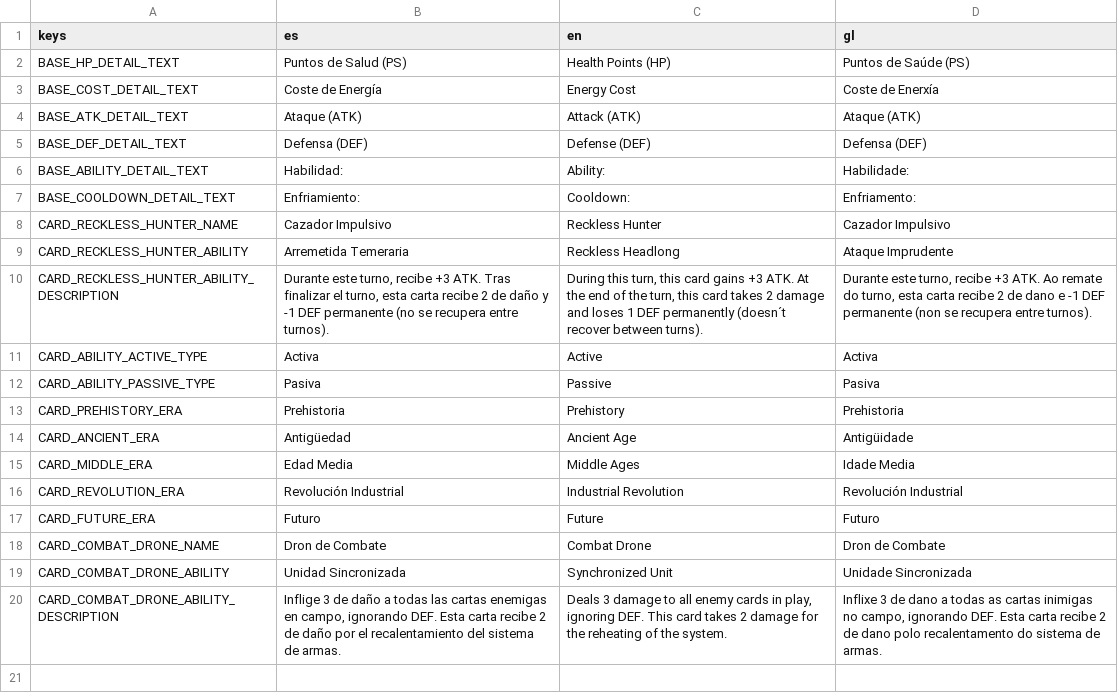
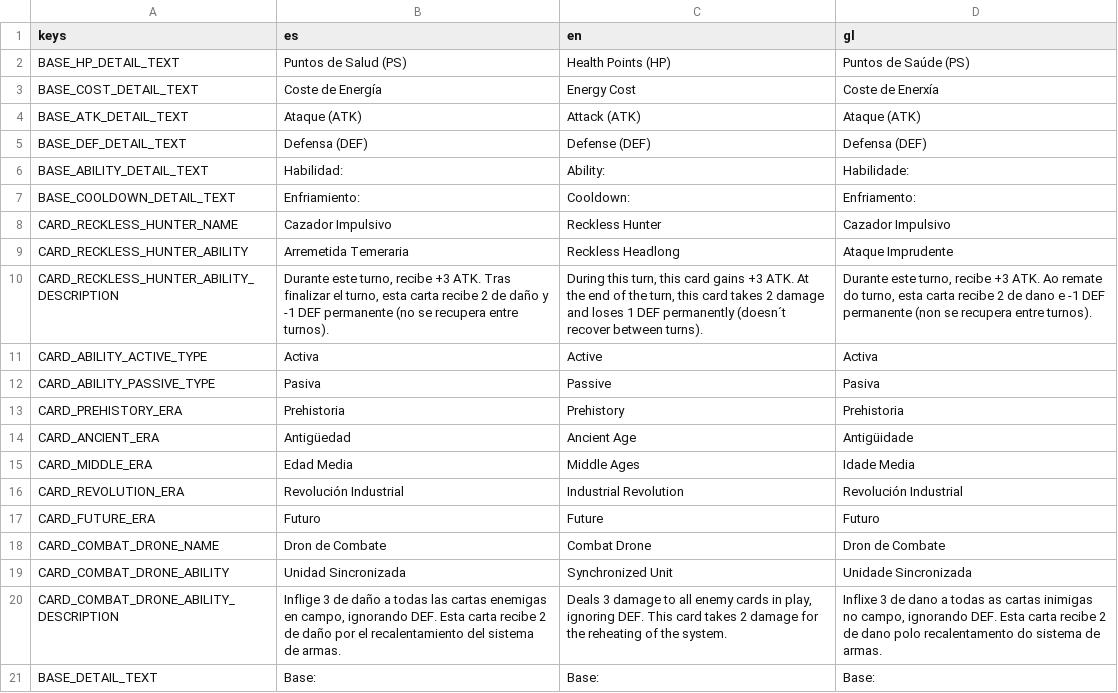
Before and after one commit to Pycodigo/Videojuego-de-cartas, a CSV file: videojuego-cartas-de-las-eras/Translations/cards.csv, drawn as a sheet.

Commit message:
Descarte de cartas, uso de defensa.

```diff
--- a/videojuego-cartas-de-las-eras/Translations/cards.csv
+++ b/videojuego-cartas-de-las-eras/Translations/cards.csv
@@ -20 +20,2 @@ CARD_COMBAT_DRONE_ABILITY,Unidad Sincronizada,Synchronized Unit,Unidade Sincroni
 CARD_COMBAT_DRONE_ABILITY_DESCRIPTION,"Inflige 3 de daño a todas las cartas enemigas en campo, ignorando DEF. Esta carta recibe 2 de daño por el recalentamiento del sistema de armas.","Deals 3 damage to all enemy cards in play, ignoring DEF. This card takes 2 damage for the reheating of the system.","Inflixe 3 de dano a todas as cartas inimigas no campo, ignorando DEF. Esta carta recibe 2 de dano polo recalentamento do sistema de armas."
+BASE_DETAIL_TEXT,Base:,Base:,Base:
```
Also changed, not shown: 20 other files.
